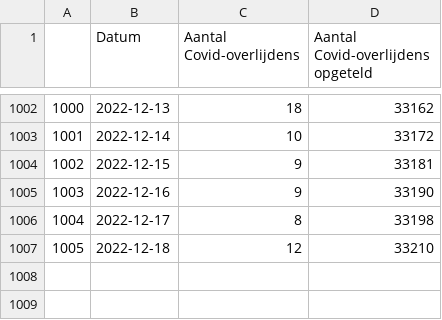
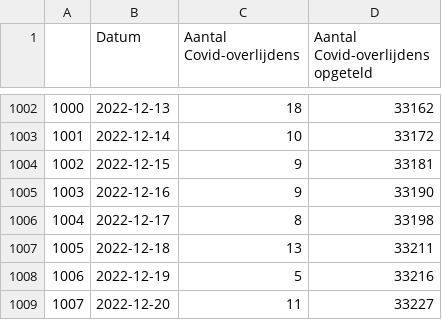
Before and after one commit to journinho/covid-19-dashboard-sciensano-2.0, a CSV file: 5_overlijdens.csv, drawn as a sheet; only a part is shown, gaps mark what is left out.

```diff
--- a/5_overlijdens.csv
+++ b/5_overlijdens.csv
@@ -1006,2 +1006,4 @@
 1004,2022-12-17,8,33198
-1005,2022-12-18,12,33210
+1005,2022-12-18,13,33211
+1006,2022-12-19,5,33216
+1007,2022-12-20,11,33227
```
Also changed, not shown: 1_besmettingen_zevendaags.csv, 2_positiviteitsratio.csv, 2 other files.
